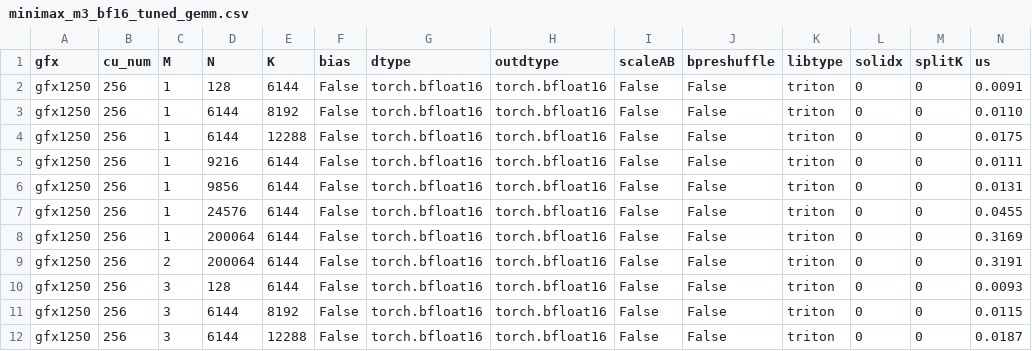
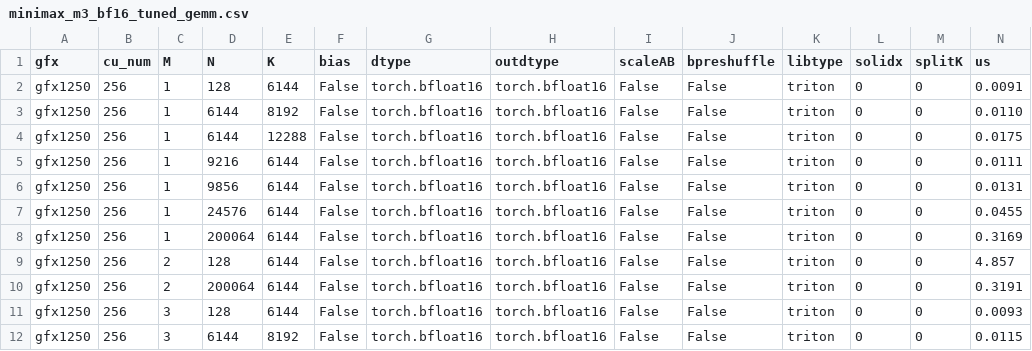
Before and after one commit to leonling-ll/aiter, a CSV file: aiter/configs/model_configs/minimax_m3_bf16_tuned_gemm.csv, drawn as a sheet; only a part is shown; the shorter side is filled out with more unchanged rows; rows hold the shown columns only; the diff names each change by its address in the sheet, - before the commit and + after, or states it on an @@ line.

```diff
--- a/aiter/configs/model_configs/minimax_m3_bf16_tuned_gemm.csv
+++ b/aiter/configs/model_configs/minimax_m3_bf16_tuned_gemm.csv
+row 9: gfx1250 | 256 | 2 | 128 | 6144 | False | torch.bfloat16 | torch.bfloat16 | False | False | triton | 0 | 0 | 4.857
```
Also changed, not shown: 4 other files.
